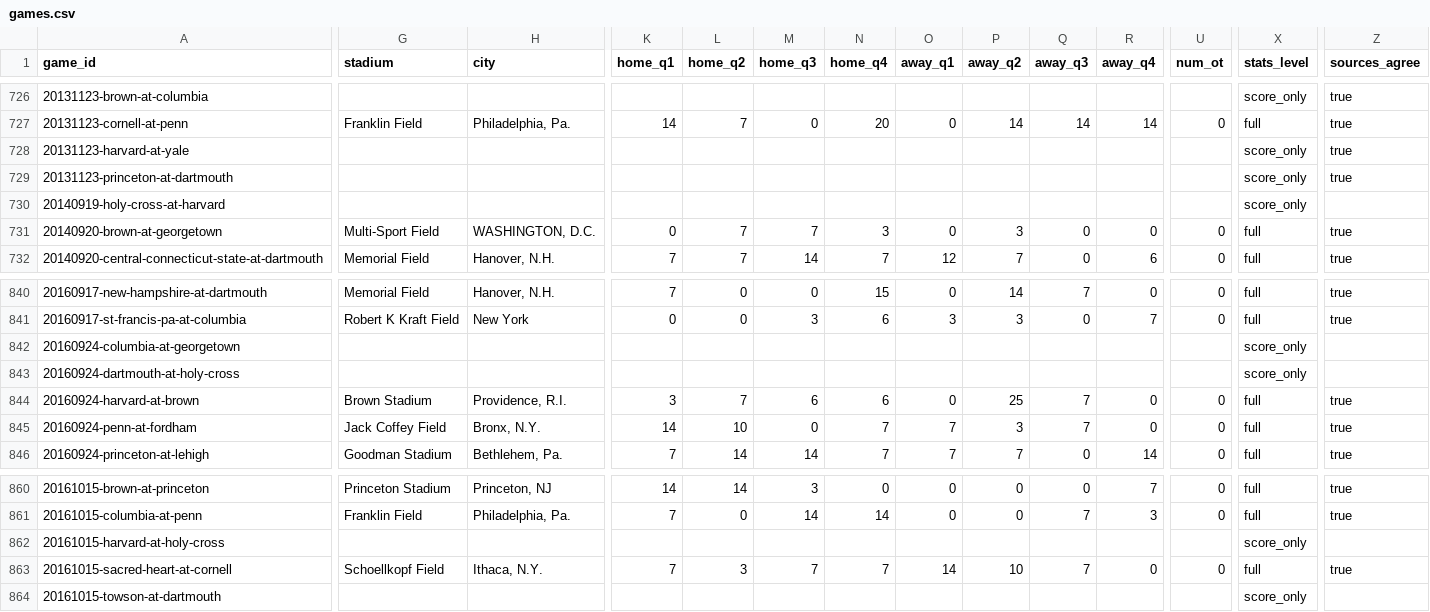
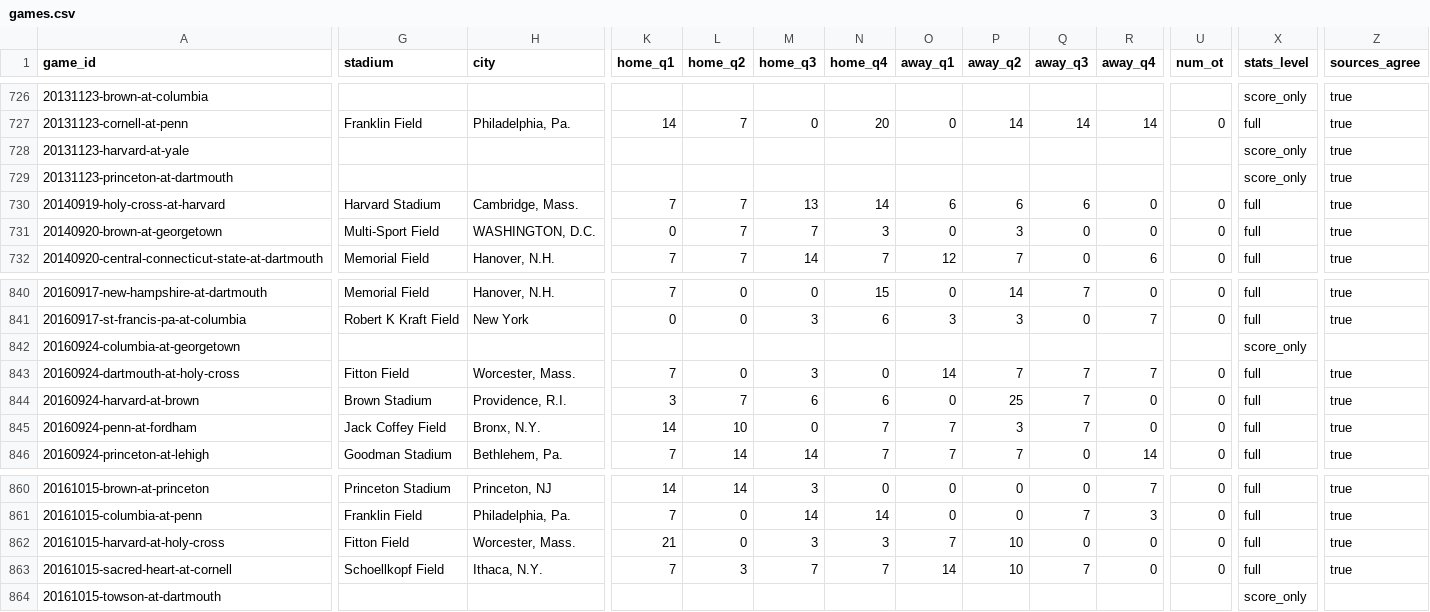
Before and after one commit to JaimeCastrellon/Web-Crawler, a CSV file: data/processed/games.csv, drawn as a sheet; only a part is shown, gaps mark what is left out; the diff covers the shown part only; the diff names each change by its address in the sheet, - before the commit and + after, or states it on an @@ line.

```diff
--- a/data/processed/games.csv
+++ b/data/processed/games.csv
-G730 (stadium): (empty)
+G730 (stadium): Harvard Stadium
-H730 (city): (empty)
+H730 (city): Cambridge, Mass.
-K730 (home_q1): (empty)
+K730 (home_q1): 7
-L730 (home_q2): (empty)
+L730 (home_q2): 7
-M730 (home_q3): (empty)
+M730 (home_q3): 13
-N730 (home_q4): (empty)
+N730 (home_q4): 14
-O730 (away_q1): (empty)
+O730 (away_q1): 6
-P730 (away_q2): (empty)
+P730 (away_q2): 6
-Q730 (away_q3): (empty)
+Q730 (away_q3): 6
-R730 (away_q4): (empty)
+R730 (away_q4): 0
-U730 (num_ot): (empty)
+U730 (num_ot): 0
-X730 (stats_level): score_only
+X730 (stats_level): full
-Z730 (sources_agree): (empty)
+Z730 (sources_agree): true
-G843 (stadium): (empty)
+G843 (stadium): Fitton Field
-H843 (city): (empty)
+H843 (city): Worcester, Mass.
-K843 (home_q1): (empty)
+K843 (home_q1): 7
-L843 (home_q2): (empty)
+L843 (home_q2): 0
-M843 (home_q3): (empty)
+M843 (home_q3): 3
-N843 (home_q4): (empty)
+N843 (home_q4): 0
-O843 (away_q1): (empty)
+O843 (away_q1): 14
-P843 (away_q2): (empty)
+P843 (away_q2): 7
-Q843 (away_q3): (empty)
+Q843 (away_q3): 7
-R843 (away_q4): (empty)
+R843 (away_q4): 7
-U843 (num_ot): (empty)
+U843 (num_ot): 0
-X843 (stats_level): score_only
+X843 (stats_level): full
-Z843 (sources_agree): (empty)
+Z843 (sources_agree): true
-G862 (stadium): (empty)
+G862 (stadium): Fitton Field
-H862 (city): (empty)
+H862 (city): Worcester, Mass.
-K862 (home_q1): (empty)
+K862 (home_q1): 21
-L862 (home_q2): (empty)
+L862 (home_q2): 0
-M862 (home_q3): (empty)
+M862 (home_q3): 3
-N862 (home_q4): (empty)
+N862 (home_q4): 3
-O862 (away_q1): (empty)
+O862 (away_q1): 7
-P862 (away_q2): (empty)
+P862 (away_q2): 10
-Q862 (away_q3): (empty)
+Q862 (away_q3): 0
-R862 (away_q4): (empty)
+R862 (away_q4): 0
-U862 (num_ot): (empty)
+U862 (num_ot): 0
-X862 (stats_level): score_only
+X862 (stats_level): full
-Z862 (sources_agree): (empty)
+Z862 (sources_agree): true
```
Also changed, not shown: 5 edited cells elsewhere in this file, data/processed/team_game_stats.csv, data/processed/train/games.csv, 20 other files.
